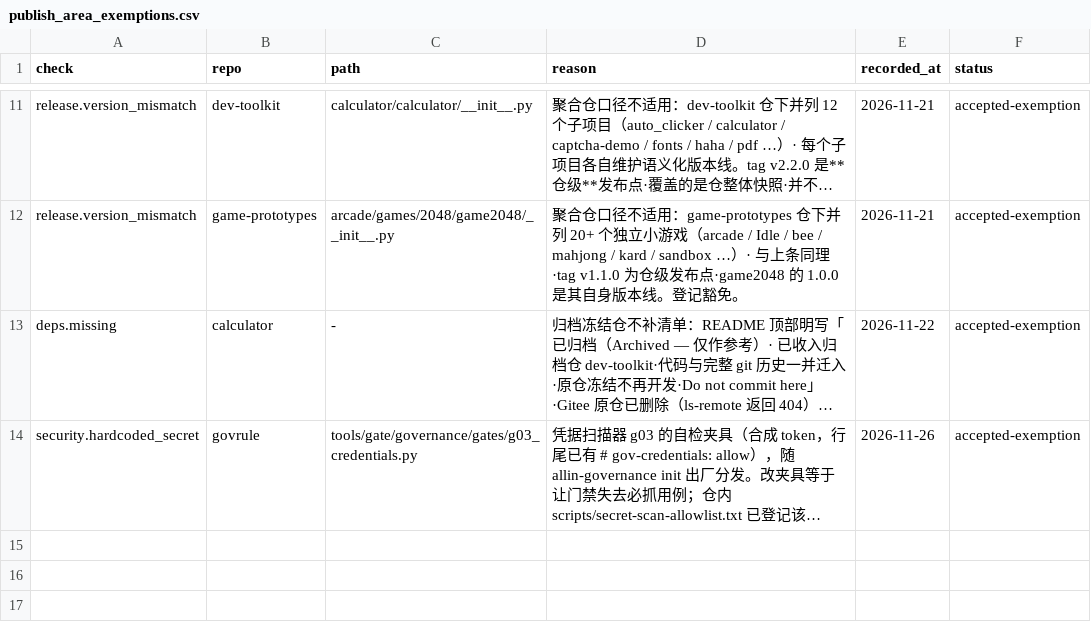
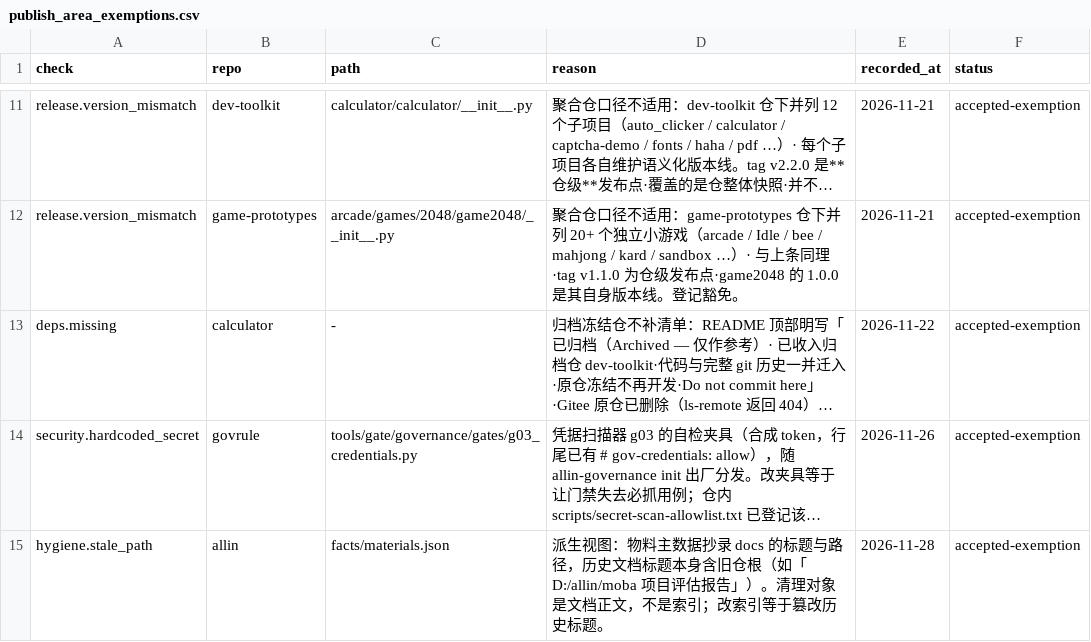
Before and after one commit to siwpan95/allin, a CSV file: tools/gate/ledger/publish_area_exemptions.csv, drawn as a sheet; only a part is shown, gaps mark what is left out; long unchanged cells end in …; the diff names each change by its address in the sheet, - before the commit and + after, or states it on an @@ line.

Commit message:
feat: 物料主数据 facts/materials.json（728 篇，已登记 134）
- 公共核 2.5.7 生成：id/title/digest/lines/updated_at/status/links_out
- root 只记仓名，不带绝对路径（跨机可复用）
- 两处派生视图豁免与理由：machine_content_audit（标题含机器名）、publish_area_gate
  （历史文档标题含旧仓根 D:/allin，清理对象是正文不是索引）
- 全部门禁 clean

Machine: DESKTOP-8RSV60V

```diff
--- a/tools/gate/ledger/publish_area_exemptions.csv
+++ b/tools/gate/ledger/publish_area_exemptions.csv
+row 15: hygiene.stale_path | allin | facts/materials.json | 派生视图：物料主数据抄录 docs 的标题与路径，历史文档标题本身含旧仓根（如「D:/allin/moba 项目评估报告」）。清理对象是文档正文，不是索引；改索引等于篡改历史标题。 | 2026-11-28 | accepted-exemption
```
Also changed, not shown: 5 other files.
